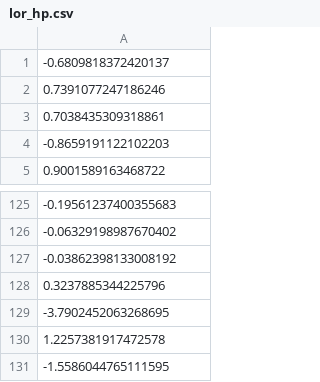
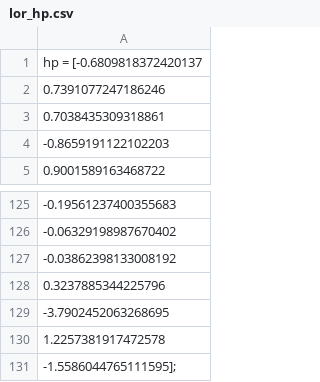
Before and after one commit to gsmfnc/UnivEst.jl, a CSV file: examples/obs_design/lorenz/lor_hp.csv (was examples/gain_tuning/lorenz/lor_hp.csv), drawn as a sheet; only a part is shown, gaps mark what is left out.

```diff
--- a/examples/gain_tuning/lorenz/lor_hp.csv
+++ b/examples/obs_design/lorenz/lor_hp.csv
@@ -1,2 +1,2 @@
--0.6809818372420137
+hp = [-0.6809818372420137
 0.7391077247186246
@@ -130,2 +130,2 @@
 1.2257381917472578
--1.5586044765111595
+-1.5586044765111595];
```
Also changed, not shown: 21 other files.
